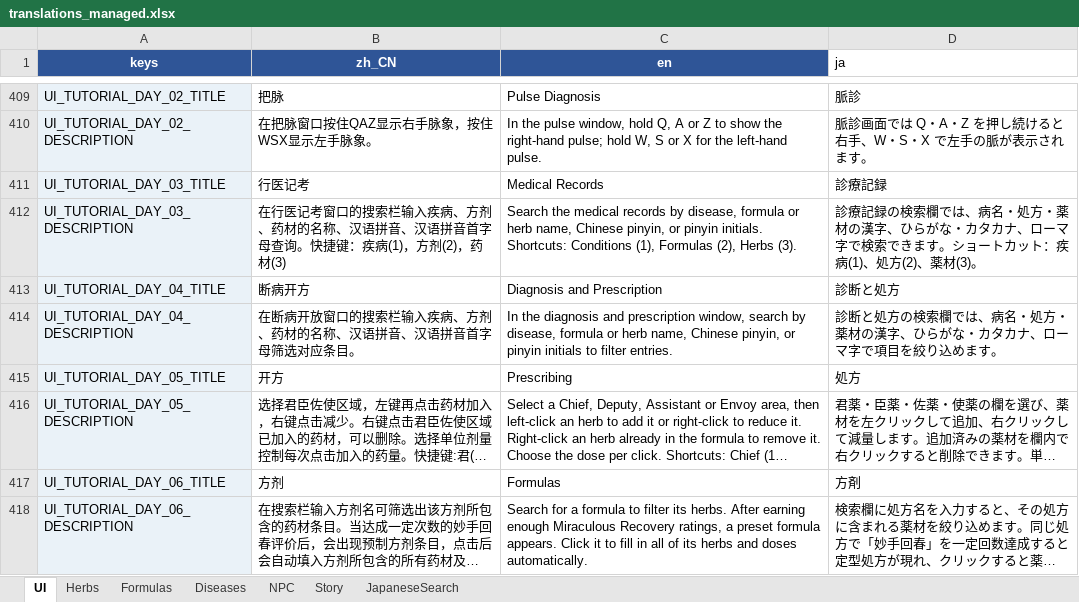
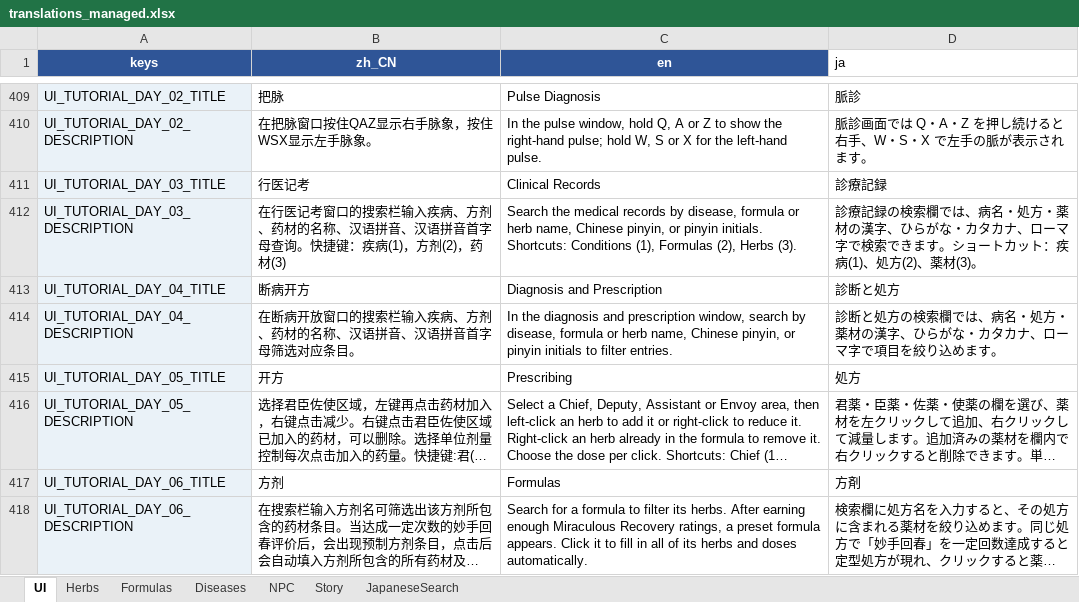
Before and after one commit to lqc19891229/Doctor, an Excel workbook: DataTables/translations_managed.xlsx, sheet UI, drawn as a sheet; only a part is shown, gaps mark what is left out; long unchanged cells end in …; values as stored, in another font and other column widths than the file's, no borders; table styles not drawn; the diff names each change by its address in the sheet, - before the commit and + after, or states it on an @@ line.

```diff
--- a/DataTables/translations_managed.xlsx (sheet UI)
+++ b/DataTables/translations_managed.xlsx (sheet UI)
-C411 (en): Medical Records
+C411 (en): Clinical Records
```
Also changed, not shown: 3 other files.
